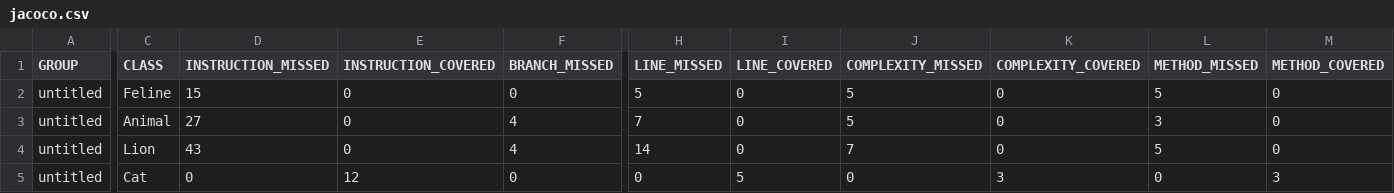
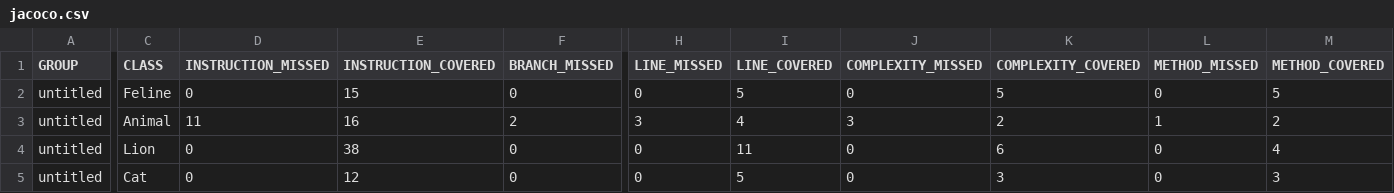
Before and after one commit to Akovashkina38/qa_java, a CSV file: target/site/jacoco/jacoco.csv, drawn as a sheet; only a part is shown, gaps mark what is left out; the diff covers the shown part only; the diff names each change by its address in the sheet, - before the commit and + after, or states it on an @@ line.

```diff
--- a/target/site/jacoco/jacoco.csv
+++ b/target/site/jacoco/jacoco.csv
-D2 (INSTRUCTION_MISSED): 15
+D2 (INSTRUCTION_MISSED): 0
-E2 (INSTRUCTION_COVERED): 0
+E2 (INSTRUCTION_COVERED): 15
-H2 (LINE_MISSED): 5
+H2 (LINE_MISSED): 0
-I2 (LINE_COVERED): 0
+I2 (LINE_COVERED): 5
-J2 (COMPLEXITY_MISSED): 5
+J2 (COMPLEXITY_MISSED): 0
-K2 (COMPLEXITY_COVERED): 0
+K2 (COMPLEXITY_COVERED): 5
-L2 (METHOD_MISSED): 5
+L2 (METHOD_MISSED): 0
-M2 (METHOD_COVERED): 0
+M2 (METHOD_COVERED): 5
-D3 (INSTRUCTION_MISSED): 27
+D3 (INSTRUCTION_MISSED): 11
-E3 (INSTRUCTION_COVERED): 0
+E3 (INSTRUCTION_COVERED): 16
-F3 (BRANCH_MISSED): 4
+F3 (BRANCH_MISSED): 2
-H3 (LINE_MISSED): 7
+H3 (LINE_MISSED): 3
-I3 (LINE_COVERED): 0
+I3 (LINE_COVERED): 4
-J3 (COMPLEXITY_MISSED): 5
+J3 (COMPLEXITY_MISSED): 3
-K3 (COMPLEXITY_COVERED): 0
+K3 (COMPLEXITY_COVERED): 2
-L3 (METHOD_MISSED): 3
+L3 (METHOD_MISSED): 1
-M3 (METHOD_COVERED): 0
+M3 (METHOD_COVERED): 2
-D4 (INSTRUCTION_MISSED): 43
+D4 (INSTRUCTION_MISSED): 0
-E4 (INSTRUCTION_COVERED): 0
+E4 (INSTRUCTION_COVERED): 38
-F4 (BRANCH_MISSED): 4
+F4 (BRANCH_MISSED): 0
-H4 (LINE_MISSED): 14
+H4 (LINE_MISSED): 0
-I4 (LINE_COVERED): 0
+I4 (LINE_COVERED): 11
-J4 (COMPLEXITY_MISSED): 7
+J4 (COMPLEXITY_MISSED): 0
-K4 (COMPLEXITY_COVERED): 0
+K4 (COMPLEXITY_COVERED): 6
-L4 (METHOD_MISSED): 5
+L4 (METHOD_MISSED): 0
-M4 (METHOD_COVERED): 0
+M4 (METHOD_COVERED): 4
```
Also changed, not shown: 2 edited cells elsewhere in this file, 26 other files.
